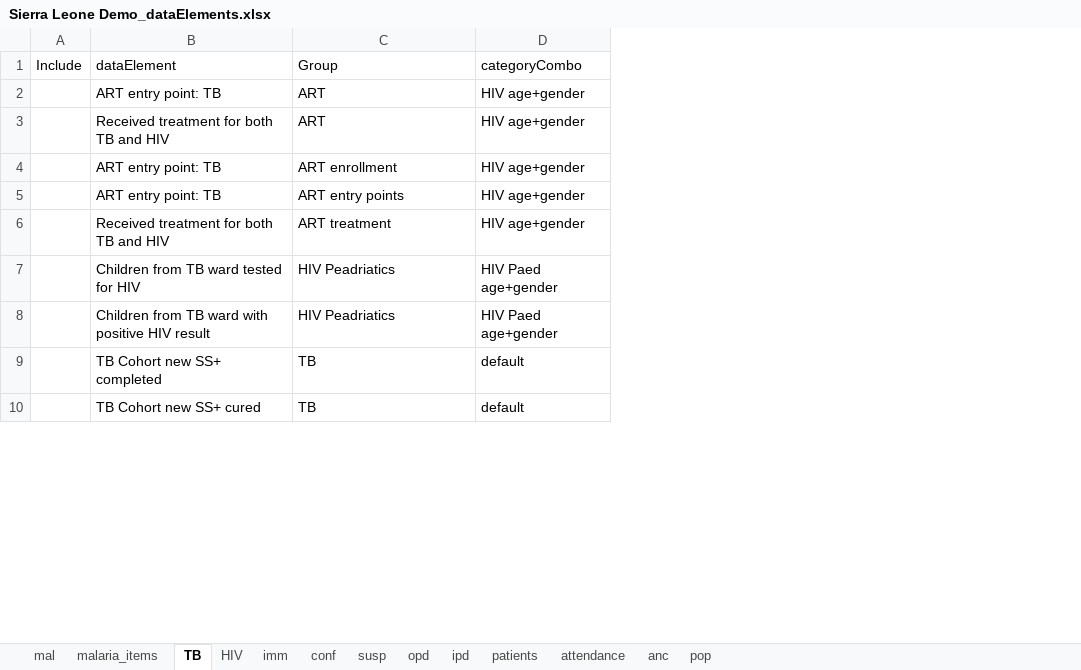
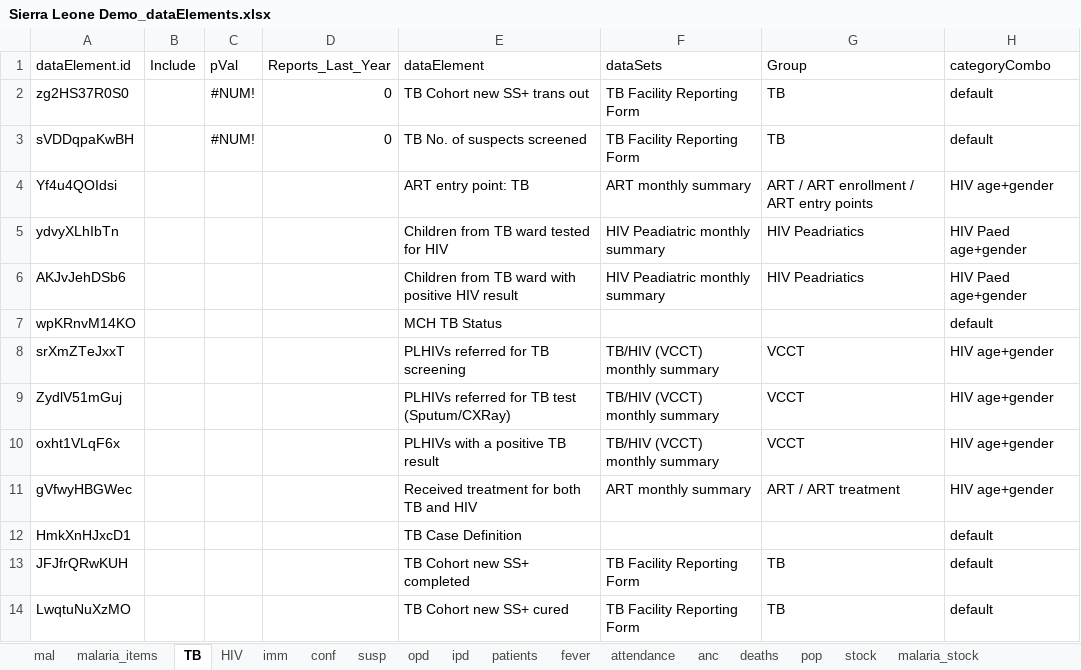
Before and after one commit to jpainter/Surv_Assessment, an Excel workbook: Sierra Leone Demo/Sierra Leone Demo_dataElements.xlsx, sheet TB, drawn as a sheet; only a part is shown; values as stored, in another font and other column widths than the file's, no borders; removed rows and columns are numbered as before the commit, all else as after; the diff covers the shown part only; the diff names each change by its address in the sheet, - before the commit and + after, or states it on an @@ line.

```diff
--- a/Sierra Leone Demo/Sierra Leone Demo_dataElements.xlsx (sheet TB)
+++ b/Sierra Leone Demo/Sierra Leone Demo_dataElements.xlsx (sheet TB)
+sheet tab: fever
+sheet tab: deaths
+sheet tab: stock
+sheet tab: malaria_stock
+column A (dataElement.id), rows 4-6: Yf4u4QOIdsi | ydvyXLhIbTn | AKJvJehDSb6; rows 13-14: JFJfrQRwKUH | LwqtuNuXzMO
+column C (pVal), empty
+column D (Reports_Last_Year), empty
+column F (dataSets), rows 4-6: ART monthly summary | HIV Peadiatric monthly summary | HIV Peadiatric monthly summary; rows 13-14: TB Facility Reporting Form | TB Facility Reporting Form
-row 2:  | ART entry point: TB | ART | HIV age+gender
-row 3:  | Received treatment for both TB and HIV | ART | HIV age+gender
-row 4:  | ART entry point: TB | ART enrollment | HIV age+gender
@@ row 15 moved to row 2: zg2HS37R0S0 @@
@@ row 19 moved to row 3: sVDDqpaKwBH @@
-G4 (Group): ART entry points
+G4 (Group): ART / ART enrollment / ART entry points
-row 6:  | Received treatment for both TB and HIV | ART treatment | HIV age+gender
@@ row 33 moved to row 7: wpKRnvM14KO @@
@@ row 30 moved to row 8: srXmZTeJxxT @@
@@ row 31 moved to row 9: ZydlV51mGuj @@
@@ row 32 moved to row 10: oxht1VLqF6x @@
+row 11: gVfwyHBGWec |  |  |  | Received treatment for both TB and HIV | ART monthly summary | ART / ART treatment | HIV age+gender
@@ row 34 moved to row 12: HmkXnHJxcD1 @@
```
Also changed, not shown: 12 moved rows elsewhere in this sheet, sheet malaria_items, sheet mal, sheet HIV, sheet anc, sheet imm, sheet pop, 6 more sheets, 10 other files.
